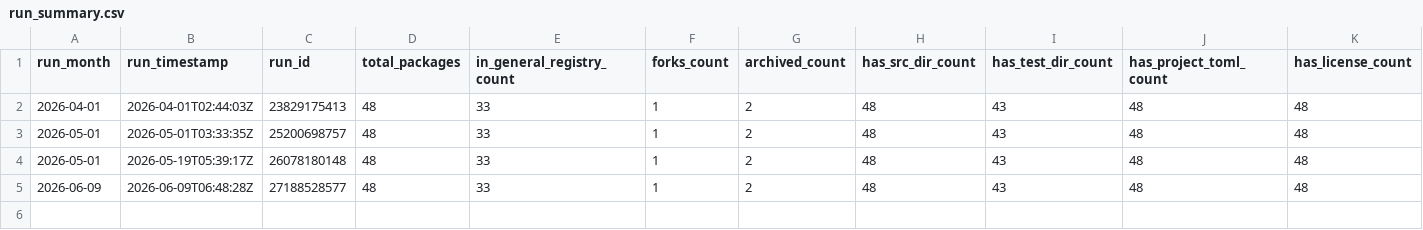
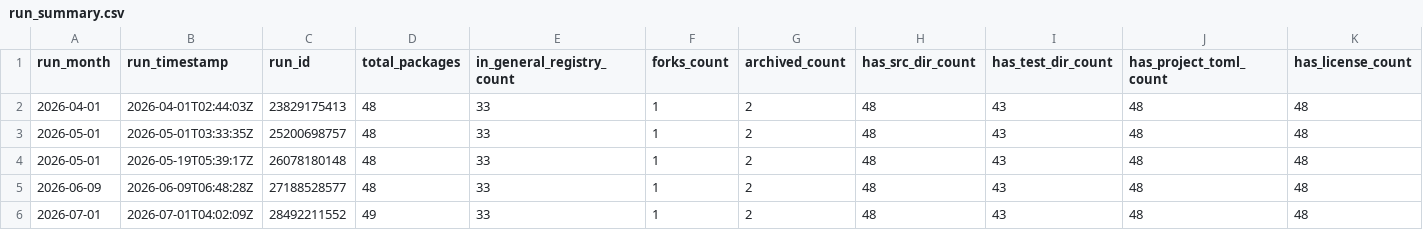
Before and after one commit to JuliaHealth/JuliaHealthAudit, a CSV file: data/history/run_summary.csv, drawn as a sheet; only a part is shown; rows hold the shown columns only; the diff names each change by its address in the sheet, - before the commit and + after, or states it on an @@ line.

```diff
--- a/data/history/run_summary.csv
+++ b/data/history/run_summary.csv
+row 6: 2026-07-01 | 2026-07-01T04:02:09Z | 28492211552 | 49 | 33 | 1 | 2 | 48 | 43 | 48 | 48
```
Also changed, not shown: data/history/monthly_tops.csv, data/results/audit_contributors.csv, 44 other files.
